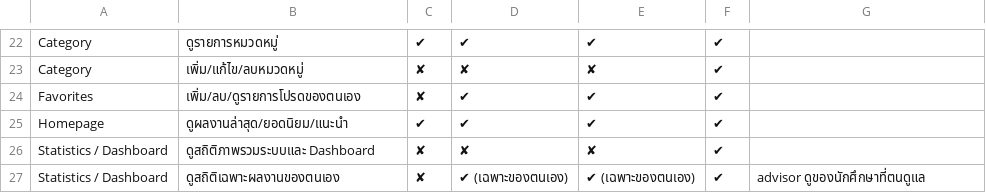
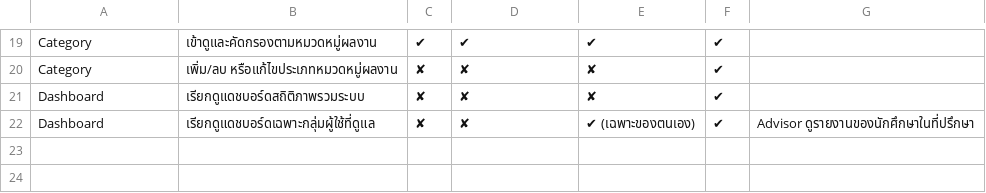
Before and after one commit to Phoomss/UniResearch, a CSV file: docs/UniResearch_Requirements_Analysis - RBAC Matrix.csv, drawn as a sheet; only a part is shown, gaps mark what is left out; removed rows and columns are numbered as before the commit, all else as after; the diff covers the shown part only; the diff names each change by its address in the sheet, - before the commit and + after, or states it on an @@ line.

```diff
--- a/docs/UniResearch_Requirements_Analysis - RBAC Matrix.csv
+++ b/docs/UniResearch_Requirements_Analysis - RBAC Matrix.csv
-B19: ดูรายการหมวดหมู่
+B19: เข้าดูและคัดกรองตามหมวดหมู่ผลงาน
-B20: เพิ่ม/แก้ไข/ลบหมวดหมู่
+B20: เพิ่ม/ลบ หรือแก้ไขประเภทหมวดหมู่ผลงาน
-row 24: Favorites | เพิ่ม/ลบ/ดูรายการโปรดของตนเอง | ✘ | ✔ | ✔ | ✔
-row 25: Homepage | ดูผลงานล่าสุด/ยอดนิยม/แนะนำ | ✔ | ✔ | ✔ | ✔
-A21:A22: Statistics / Dashboard
+A21:A22: Dashboard
-B21: ดูสถิติภาพรวมระบบและ Dashboard
+B21: เรียกดูแดชบอร์ดสถิติภาพรวมระบบ
-B22: ดูสถิติเฉพาะผลงานของตนเอง
+B22: เรียกดูแดชบอร์ดเฉพาะกลุ่มผู้ใช้ที่ดูแล
-D22: ✔ (เฉพาะของตนเอง)
+D22: ✘
-G22: advisor ดูของนักศึกษาที่ตนดูแล
+G22: Advisor ดูรายงานของนักศึกษาในที่ปรึกษา
```
Also changed, not shown: 2 added rows, 5 removed rows and 26 edited cells elsewhere in this file, 3 other files.
